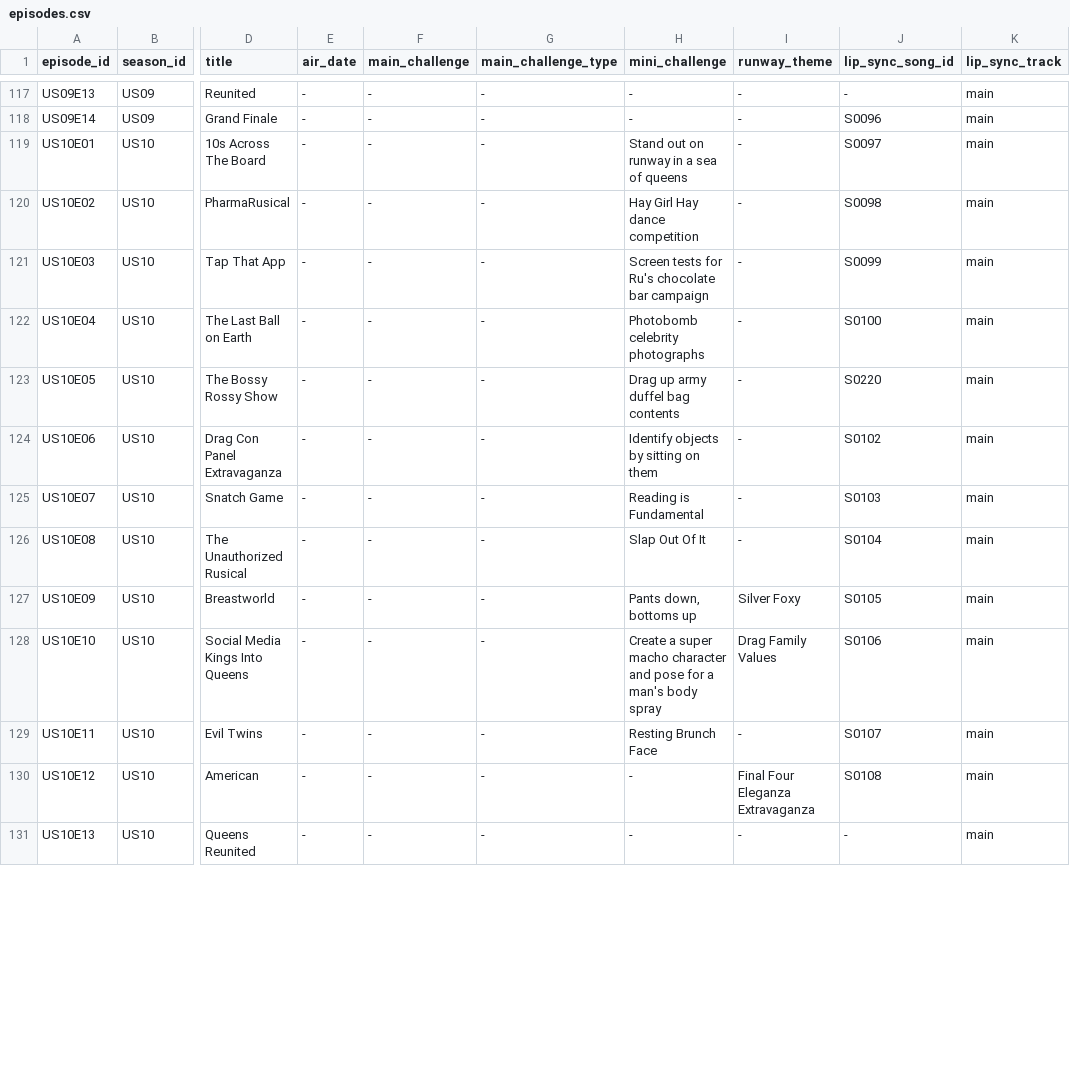
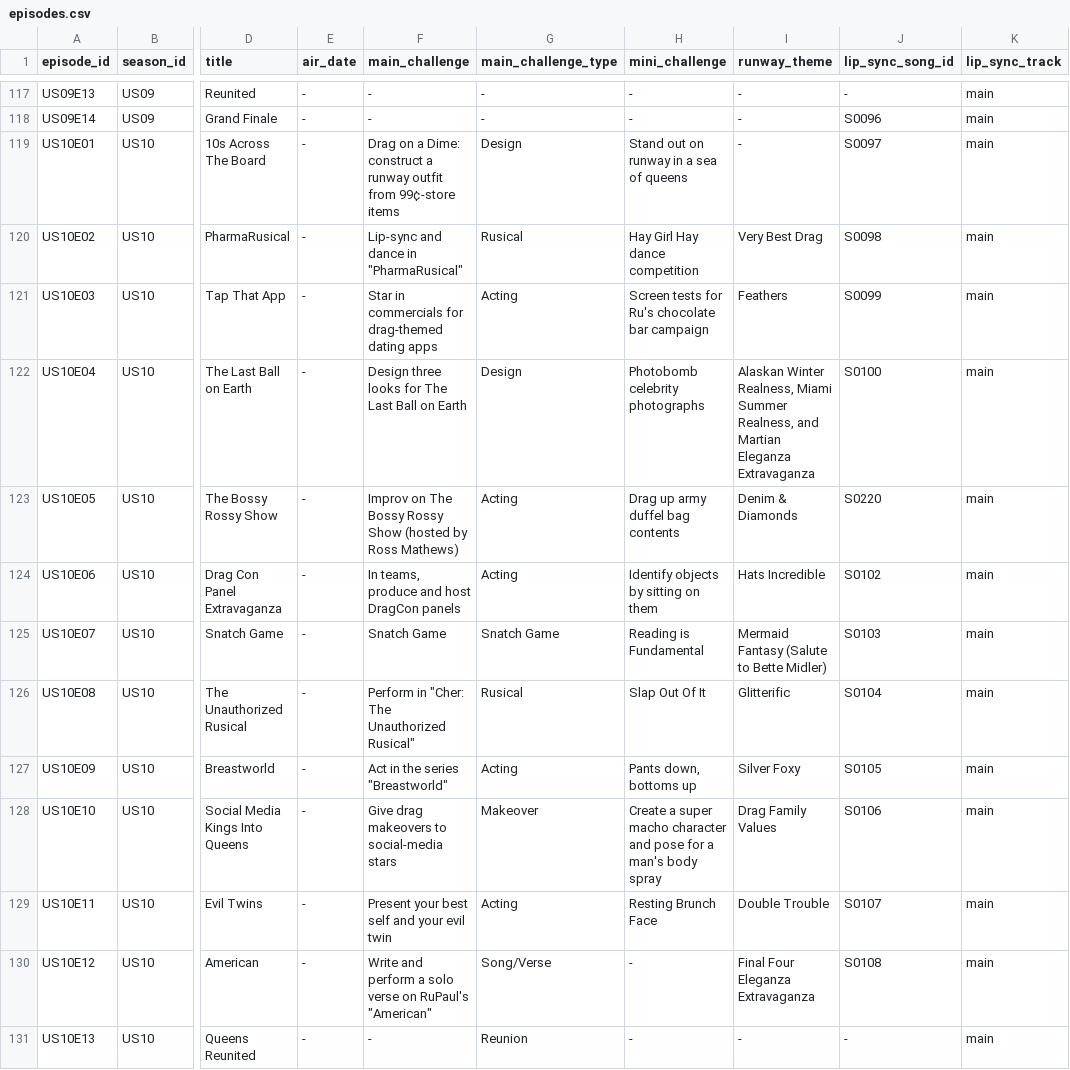
Before and after one commit to anotterbryan/werkroom, a CSV file: data/episodes.csv, drawn as a sheet; only a part is shown, gaps mark what is left out; the diff covers the shown part only; the diff names each change by its address in the sheet, - before the commit and + after, or states it on an @@ line.

Commit message:
S10 content pass from Fandom HTML: main challenge, type, runways
Trial season for the S5-S18 content work, sourced from the Season 10
Fandom page (HTML):
- main_challenge filled for E1-E12 (E13 reunion / E14 finale have none).
- main_challenge_type filled 14/14 (Design, Acting, Rusical, Snatch Game,
  Makeover, Song/Verse, Reunion, Finale).
- runway_theme filled for E2-E8 and E11 (8 new); E9/E10/E12 already set.
- Verified eliminated queens and lip-sync songs already matched Fandom;
  left mini challenges as-is. Rebuilt site_data.js; validate 31/31.

```diff
--- a/data/episodes.csv
+++ b/data/episodes.csv
-F119 (main_challenge): -
+F119 (main_challenge): Drag on a Dime: construct a runway outfit from 99¢-store items
-G119 (main_challenge_type): -
+G119 (main_challenge_type): Design
-F120 (main_challenge): -
+F120 (main_challenge): Lip-sync and dance in "PharmaRusical"
-G120 (main_challenge_type): -
+G120 (main_challenge_type): Rusical
-I120 (runway_theme): -
+I120 (runway_theme): Very Best Drag
-F121 (main_challenge): -
+F121 (main_challenge): Star in commercials for drag-themed dating apps
-G121 (main_challenge_type): -
+G121 (main_challenge_type): Acting
-I121 (runway_theme): -
+I121 (runway_theme): Feathers
-F122 (main_challenge): -
+F122 (main_challenge): Design three looks for The Last Ball on Earth
-G122 (main_challenge_type): -
+G122 (main_challenge_type): Design
-I122 (runway_theme): -
+I122 (runway_theme): Alaskan Winter Realness, Miami Summer Realness, and Martian Eleganza Extravaganza
-F123 (main_challenge): -
+F123 (main_challenge): Improv on The Bossy Rossy Show (hosted by Ross Mathews)
-G123:G124 (main_challenge_type): -
+G123:G124 (main_challenge_type): Acting
-I123 (runway_theme): -
+I123 (runway_theme): Denim & Diamonds
-F124 (main_challenge): -
+F124 (main_challenge): In teams, produce and host DragCon panels
-I124 (runway_theme): -
+I124 (runway_theme): Hats Incredible
-F125 (main_challenge): -
+F125 (main_challenge): Snatch Game
-G125 (main_challenge_type): -
+G125 (main_challenge_type): Snatch Game
-I125 (runway_theme): -
+I125 (runway_theme): Mermaid Fantasy (Salute to Bette Midler)
-F126 (main_challenge): -
+F126 (main_challenge): Perform in "Cher: The Unauthorized Rusical"
-G126 (main_challenge_type): -
+G126 (main_challenge_type): Rusical
-I126 (runway_theme): -
+I126 (runway_theme): Glitterific
-F127 (main_challenge): -
+F127 (main_challenge): Act in the series "Breastworld"
-G127 (main_challenge_type): -
+G127 (main_challenge_type): Acting
-F128 (main_challenge): -
+F128 (main_challenge): Give drag makeovers to social-media stars
-G128 (main_challenge_type): -
+G128 (main_challenge_type): Makeover
-F129 (main_challenge): -
+F129 (main_challenge): Present your best self and your evil twin
-G129 (main_challenge_type): -
+G129 (main_challenge_type): Acting
-I129 (runway_theme): -
+I129 (runway_theme): Double Trouble
-F130 (main_challenge): -
+F130 (main_challenge): Write and perform a solo verse on RuPaul's "American"
-G130 (main_challenge_type): -
+G130 (main_challenge_type): Song/Verse
-G131 (main_challenge_type): -
+G131 (main_challenge_type): Reunion
```
Also changed, not shown: 1 edited cell elsewhere in this file, 1 other file.
